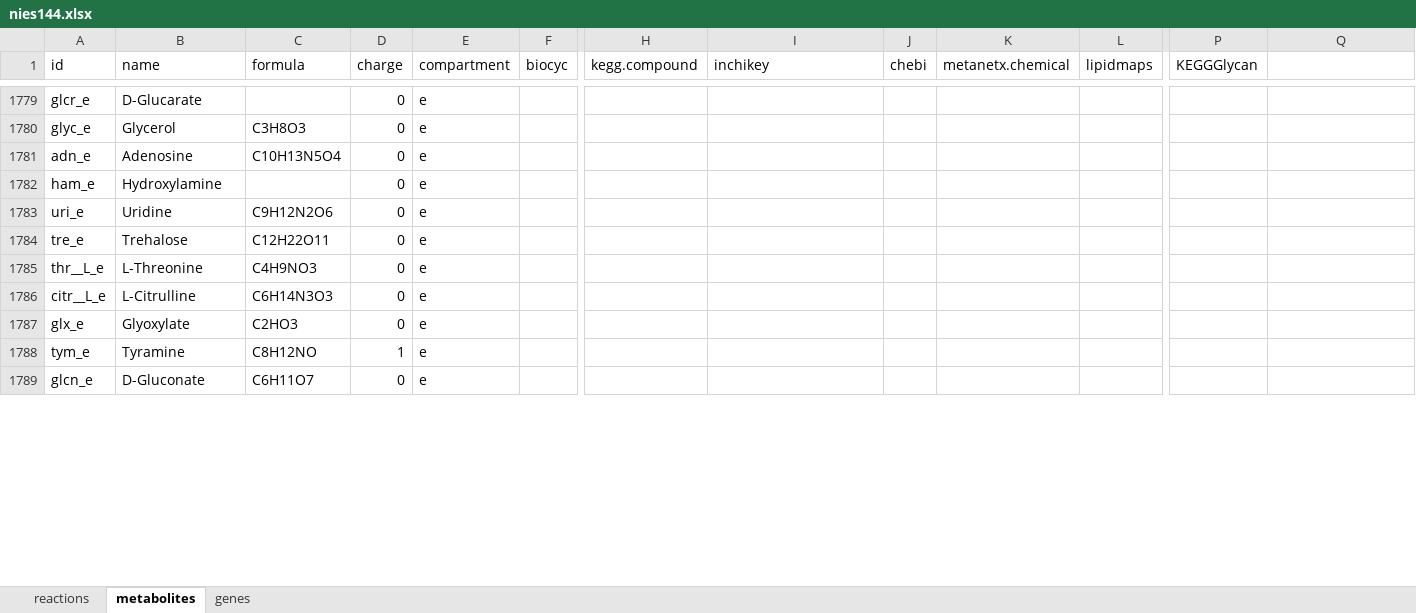
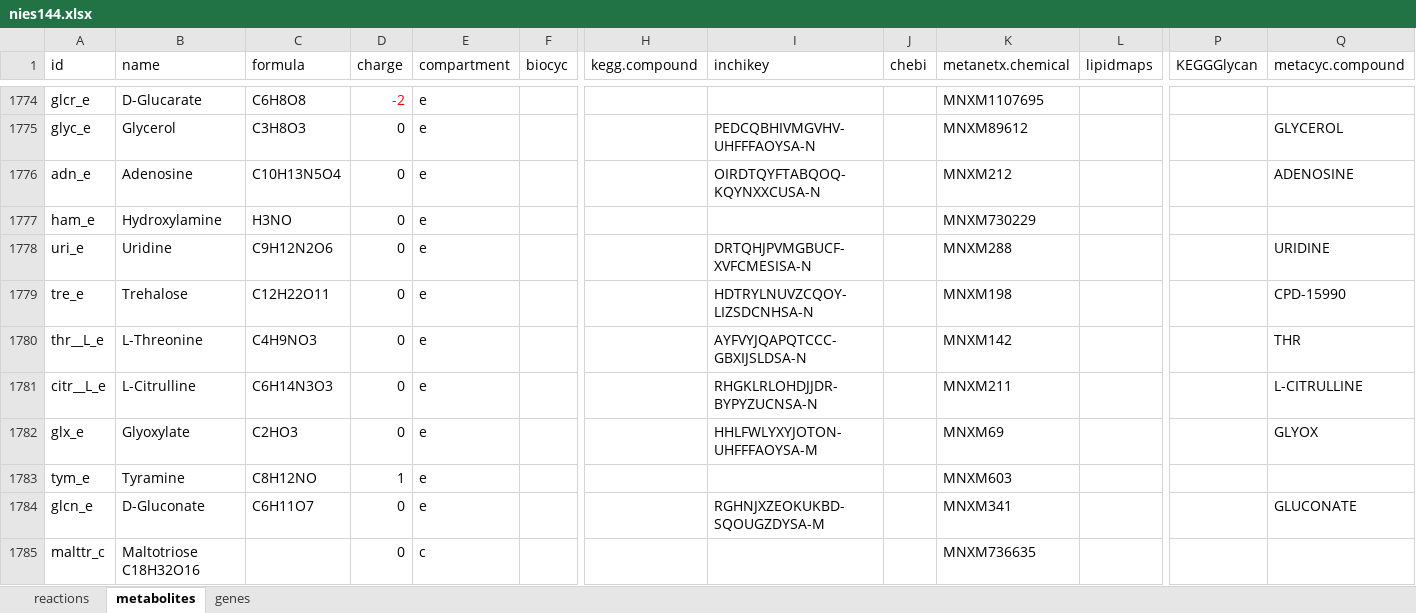
Before and after one commit to asaldivar93/haematococcus_lacustris, an Excel workbook: models/draft/v0.0.4/nies144/nies144.xlsx, sheet metabolites, drawn as a sheet; only a part is shown, gaps mark what is left out; values as stored, in another font and other column widths than the file's, no borders; table styles not drawn; addresses are those after the commit; rows hold the shown columns only; the diff covers the shown part only; the diff names each change by its address in the sheet, - before the commit and + after, or states it on an @@ line.

```diff
--- a/models/draft/v0.0.4/nies144/nies144.xlsx (sheet metabolites)
+++ b/models/draft/v0.0.4/nies144/nies144.xlsx (sheet metabolites)
-Q1: (empty)
+Q1: metacyc.compound
-C1774 (formula): (empty)
+C1774 (formula): C6H8O8
-D1774 (charge): 0
+D1774 (charge): -2
-D1774 text colour: black
+D1774 text colour: #FF0000
-K1774 (metanetx.chemical): (empty)
+K1774 (metanetx.chemical): MNXM1107695
-I1775 (inchikey): (empty)
+I1775 (inchikey): PEDCQBHIVMGVHV-UHFFFAOYSA-N
-K1775 (metanetx.chemical): (empty)
+K1775 (metanetx.chemical): MNXM89612
-Q1775 (metacyc.compound): (empty)
+Q1775 (metacyc.compound): GLYCEROL
-I1776 (inchikey): (empty)
+I1776 (inchikey): OIRDTQYFTABQOQ-KQYNXXCUSA-N
-K1776 (metanetx.chemical): (empty)
+K1776 (metanetx.chemical): MNXM212
-Q1776 (metacyc.compound): (empty)
+Q1776 (metacyc.compound): ADENOSINE
-C1777 (formula): (empty)
+C1777 (formula): H3NO
-K1777 (metanetx.chemical): (empty)
+K1777 (metanetx.chemical): MNXM730229
-I1778 (inchikey): (empty)
+I1778 (inchikey): DRTQHJPVMGBUCF-XVFCMESISA-N
-K1778 (metanetx.chemical): (empty)
+K1778 (metanetx.chemical): MNXM288
-Q1778 (metacyc.compound): (empty)
+Q1778 (metacyc.compound): URIDINE
-I1779 (inchikey): (empty)
+I1779 (inchikey): HDTRYLNUVZCQOY-LIZSDCNHSA-N
-K1779 (metanetx.chemical): (empty)
+K1779 (metanetx.chemical): MNXM198
-Q1779 (metacyc.compound): (empty)
+Q1779 (metacyc.compound): CPD-15990
-I1780 (inchikey): (empty)
+I1780 (inchikey): AYFVYJQAPQTCCC-GBXIJSLDSA-N
-K1780 (metanetx.chemical): (empty)
+K1780 (metanetx.chemical): MNXM142
-Q1780 (metacyc.compound): (empty)
+Q1780 (metacyc.compound): THR
-I1781 (inchikey): (empty)
+I1781 (inchikey): RHGKLRLOHDJJDR-BYPYZUCNSA-N
-K1781 (metanetx.chemical): (empty)
+K1781 (metanetx.chemical): MNXM211
-Q1781 (metacyc.compound): (empty)
+Q1781 (metacyc.compound): L-CITRULLINE
-I1782 (inchikey): (empty)
+I1782 (inchikey): HHLFWLYXYJOTON-UHFFFAOYSA-M
-K1782 (metanetx.chemical): (empty)
+K1782 (metanetx.chemical): MNXM69
-Q1782 (metacyc.compound): (empty)
+Q1782 (metacyc.compound): GLYOX
-K1783 (metanetx.chemical): (empty)
+K1783 (metanetx.chemical): MNXM603
-I1784 (inchikey): (empty)
+I1784 (inchikey): RGHNJXZEOKUKBD-SQOUGZDYSA-M
-K1784 (metanetx.chemical): (empty)
+K1784 (metanetx.chemical): MNXM341
-Q1784 (metacyc.compound): (empty)
+Q1784 (metacyc.compound): GLUCONATE
+row 1785: malttr_c | Maltotriose C18H32O16 |  | 0 | c |  |  |  |  | MNXM736635
```
Also changed, not shown: 16 added rows, 10 removed rows and 301 edited cells elsewhere in this sheet, sheet reactions, sheet genes, hidden cells, 35 other files.
